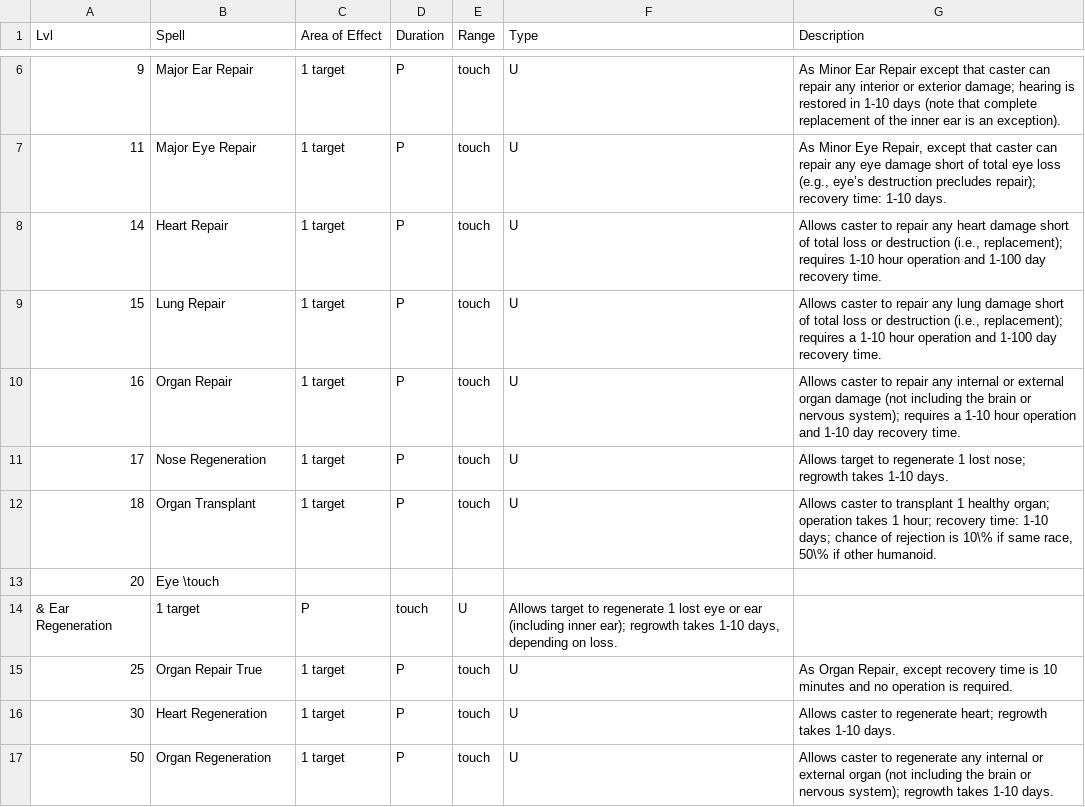
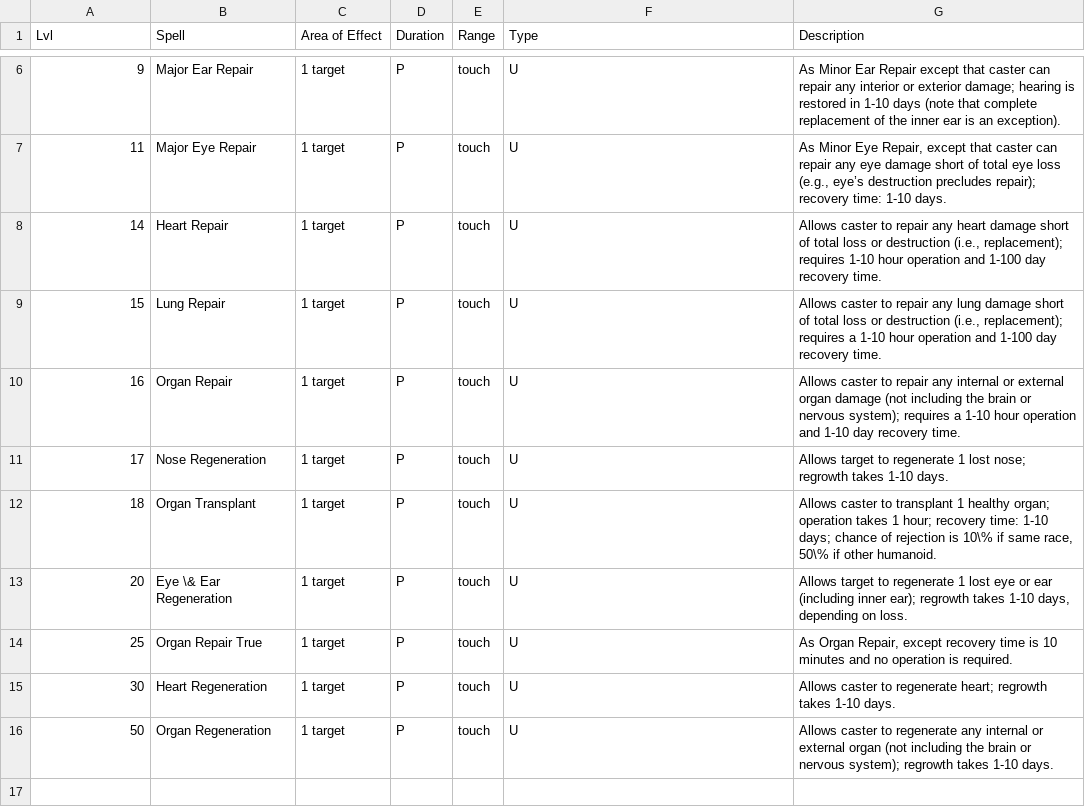
Before and after one commit to olmongol/rpg-tools, a CSV file: src/data/default/magic/Channeling_Closed/Organ_Law.csv, drawn as a sheet; only a part is shown, gaps mark what is left out.

```diff
--- a/src/data/default/magic/Channeling_Closed/Organ_Law.csv
+++ b/src/data/default/magic/Channeling_Closed/Organ_Law.csv
@@ -12,4 +12,3 @@ Lvl,Spell,Area of Effect,Duration,Range,Type,Description
 18,Organ Transplant,1 target,P,touch,U,"Allows caster to transplant 1 healthy organ; operation takes 1 hour; recovery time: 1-10 days; chance of rejection is 10\% if same race, 50\% if other humanoid."
-20,Eye \touch
-& Ear Regeneration,1 target,P,touch,U,"Allows target to regenerate 1 lost eye or ear (including inner ear); regrowth takes 1-10 days, depending on loss."
+20,Eye \& Ear Regeneration,1 target,P,touch,U,"Allows target to regenerate 1 lost eye or ear (including inner ear); regrowth takes 1-10 days, depending on loss."
 25,Organ Repair True,1 target,P,touch,U,"As Organ Repair, except recovery time is 10 minutes and no operation is required."
```
Also changed, not shown: src/data/default/magic/Channeling_Closed/Nerve_Law.csv, src/data/default/nscs/default.csv, 3 other files.
